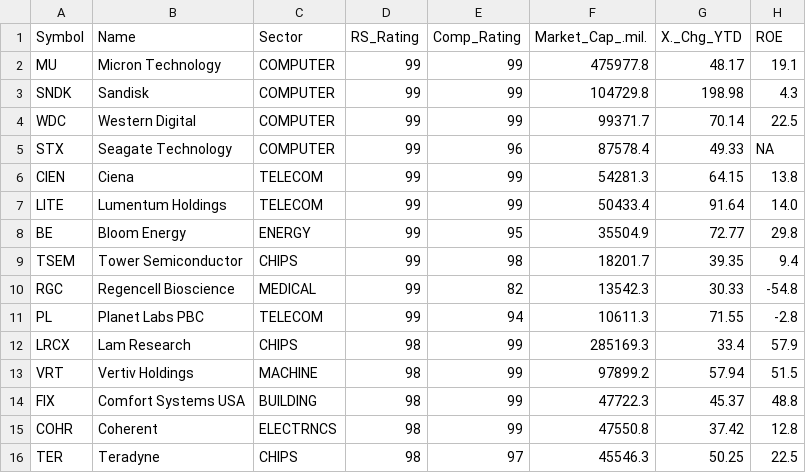
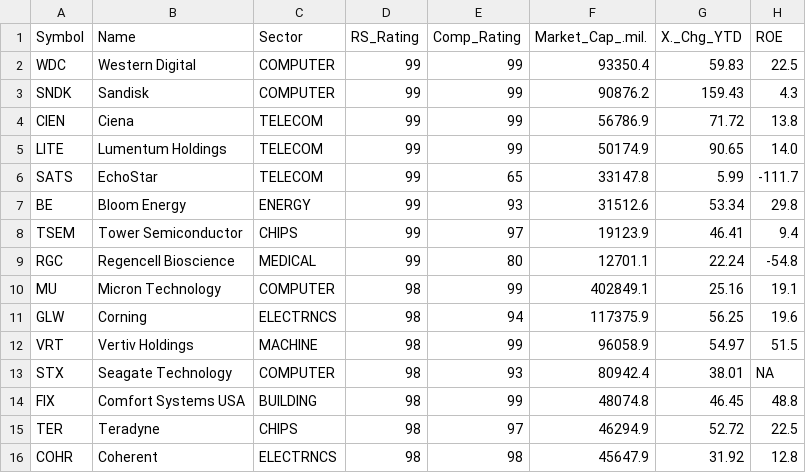
Before and after one commit to rahul-c1/universe-report, a CSV file: outputs/large_cap_leaders.csv, drawn as a sheet.

```diff
--- a/outputs/large_cap_leaders.csv
+++ b/outputs/large_cap_leaders.csv
@@ -1,16 +1,16 @@
 "Symbol","Name","Sector","RS_Rating","Comp_Rating","Market_Cap_.mil.","X._Chg_YTD","ROE"
-"MU","Micron Technology","COMPUTER","99","99","475977.8","48.17","19.1"
-"SNDK","Sandisk","COMPUTER","99","99","104729.8","198.98","4.3"
-"WDC","Western Digital","COMPUTER","99","99","99371.7","70.14","22.5"
-"STX","Seagate Technology","COMPUTER","99","96","87578.4","49.33","NA"
-"CIEN","Ciena","TELECOM","99","99","54281.3","64.15","13.8"
-"LITE","Lumentum Holdings","TELECOM","99","99","50433.4","91.64","14.0"
-"BE","Bloom Energy","ENERGY","99","95","35504.9","72.77","29.8"
-"TSEM","Tower Semiconductor","CHIPS","99","98","18201.7","39.35","9.4"
-"RGC","Regencell Bioscience","MEDICAL","99","82","13542.3","30.33","-54.8"
-"PL","Planet Labs PBC","TELECOM","99","94","10611.3","71.55","-2.8"
-"LRCX","Lam Research","CHIPS","98","99","285169.3","33.4","57.9"
-"VRT","Vertiv Holdings","MACHINE","98","99","97899.2","57.94","51.5"
-"FIX","Comfort Systems USA","BUILDING","98","99","47722.3","45.37","48.8"
-"COHR","Coherent","ELECTRNCS","98","99","47550.8","37.42","12.8"
-"TER","Teradyne","CHIPS","98","97","45546.3","50.25","22.5"
+"WDC","Western Digital","COMPUTER","99","99","93350.4","59.83","22.5"
+"SNDK","Sandisk","COMPUTER","99","99","90876.2","159.43","4.3"
+"CIEN","Ciena","TELECOM","99","99","56786.9","71.72","13.8"
+"LITE","Lumentum Holdings","TELECOM","99","99","50174.9","90.65","14.0"
+"SATS","EchoStar","TELECOM","99","65","33147.8","5.99","-111.7"
+"BE","Bloom Energy","ENERGY","99","93","31512.6","53.34","29.8"
+"TSEM","Tower Semiconductor","CHIPS","99","97","19123.9","46.41","9.4"
+"RGC","Regencell Bioscience","MEDICAL","99","80","12701.1","22.24","-54.8"
+"MU","Micron Technology","COMPUTER","98","99","402849.1","25.16","19.1"
+"GLW","Corning","ELECTRNCS","98","94","117375.9","56.25","19.6"
+"VRT","Vertiv Holdings","MACHINE","98","99","96058.9","54.97","51.5"
+"STX","Seagate Technology","COMPUTER","98","93","80942.4","38.01","NA"
+"FIX","Comfort Systems USA","BUILDING","98","99","48074.8","46.45","48.8"
+"TER","Teradyne","CHIPS","98","97","46294.9","52.72","22.5"
+"COHR","Coherent","ELECTRNCS","98","98","45647.9","31.92","12.8"
```
Also changed, not shown: outputs/all_stocks_with_scores.csv, outputs/industry_analysis.csv, 22 other files.
